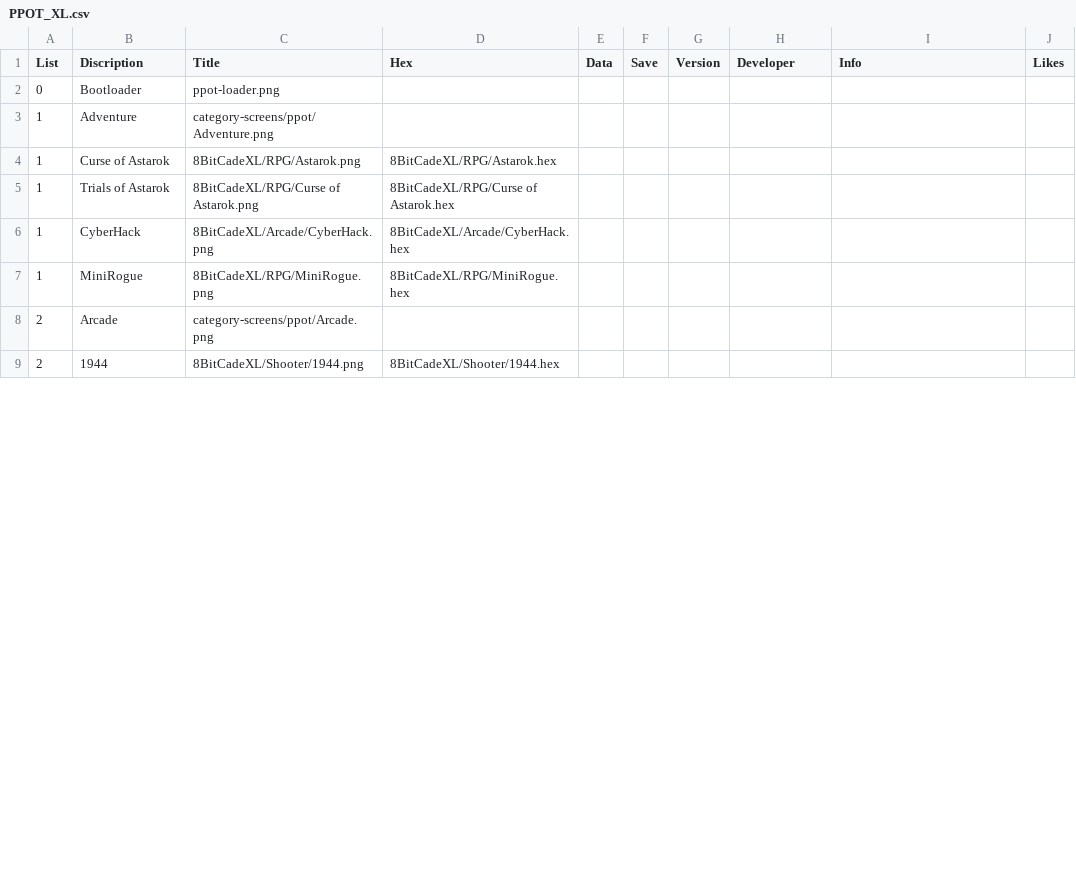
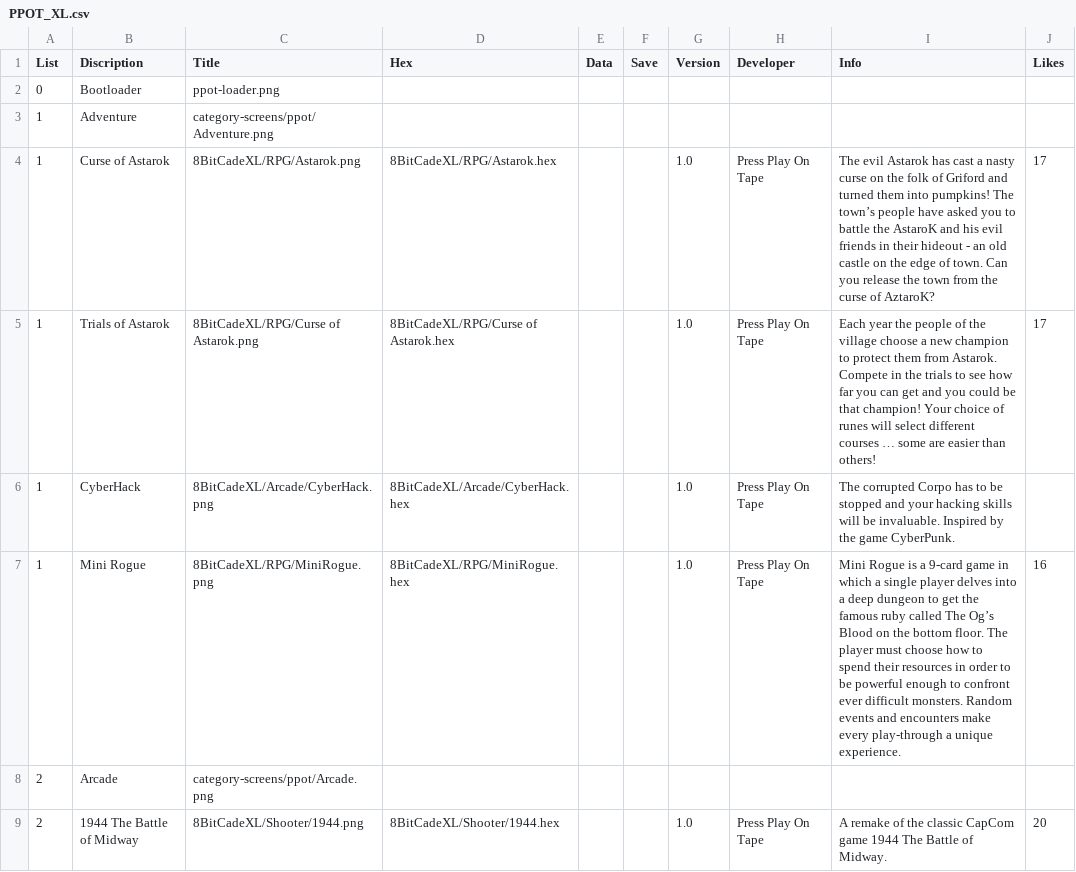
Before and after one commit to filmote/CartBuilder, a CSV file: PPOT_XL.csv, drawn as a sheet; only a part is shown; the diff covers the shown part only.

```diff
--- a/PPOT_XL.csv
+++ b/PPOT_XL.csv
@@ -3,7 +3,7 @@ List;Discription;Title;Hex;Data;Save;Version;Developer;Info;Likes
 1;Adventure;category-screens/ppot/Adventure.png;;;;;;;
-1;Curse of Astarok;8BitCadeXL/RPG/Astarok.png;8BitCadeXL/RPG/Astarok.hex;;
-1;Trials of Astarok;8BitCadeXL/RPG/Curse of Astarok.png;8BitCadeXL/RPG/Curse of Astarok.hex;;
-1;CyberHack;8BitCadeXL/Arcade/CyberHack.png;8BitCadeXL/Arcade/CyberHack.hex;;;;;;
-1;MiniRogue;8BitCadeXL/RPG/MiniRogue.png;8BitCadeXL/RPG/MiniRogue.hex;;;;;;
+1;Curse of Astarok;8BitCadeXL/RPG/Astarok.png;8BitCadeXL/RPG/Astarok.hex;;;1.0;Press Play On Tape;The evil Astarok has cast a nasty curse on the folk of Griford and turned them into pumpkins! The town’s people have asked you to battle the AstaroK and his evil friends in their hideout - an old castle on the edge of town. Can you release the town from the curse of AztaroK?;17
+1;Trials of Astarok;8BitCadeXL/RPG/Curse of Astarok.png;8BitCadeXL/RPG/Curse of Astarok.hex;;;1.0;Press Play On Tape;Each year the people of the village choose a new champion to protect them from Astarok. Compete in the trials to see how far you can get and you could be that champion! Your choice of runes will select different courses … some are easier than others!;17
+1;CyberHack;8BitCadeXL/Arcade/CyberHack.png;8BitCadeXL/Arcade/CyberHack.hex;;;1.0;Press Play On Tape;The corrupted Corpo has to be stopped and your hacking skills will be invaluable. Inspired by the game CyberPunk.;
+1;Mini Rogue;8BitCadeXL/RPG/MiniRogue.png;8BitCadeXL/RPG/MiniRogue.hex;;;1.0;Press Play On Tape;Mini Rogue is a 9-card game in which a single player delves into a deep dungeon to get the famous ruby called The Og’s Blood on the bottom floor. The player must choose how to spend their resources in order to be powerful enough to confront ever difficult monsters. Random events and encounters make every play-through a unique experience.;16
 2;Arcade;category-screens/ppot/Arcade.png;;;;;;;
-2;1944;8BitCadeXL/Shooter/1944.png;8BitCadeXL/Shooter/1944.hex;;;;;;
+2;1944 The Battle of Midway;8BitCadeXL/Shooter/1944.png;8BitCadeXL/Shooter/1944.hex;;;1.0;Press Play On Tape;A remake of the classic CapCom game 1944 The Battle of Midway.;20
```
Also changed, not shown: 3 added rows, 3 removed rows and 91 edited cells elsewhere in this file, PPOT.csv, flashcart-index.csv.
